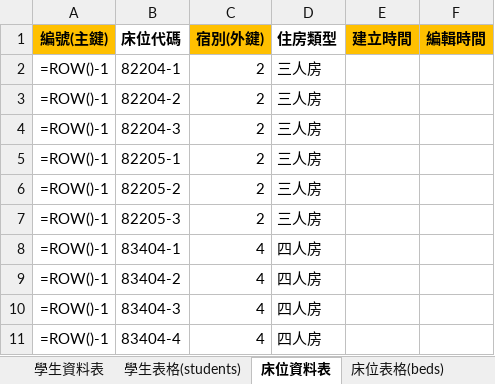
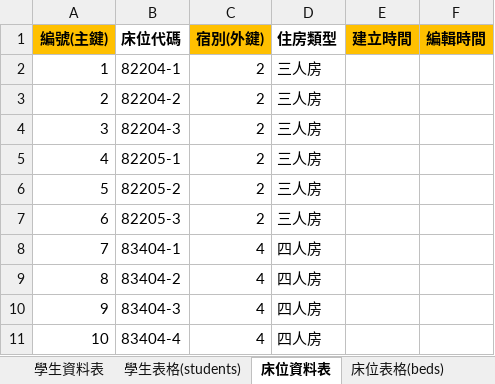
Before and after one commit to ChunChieh0616/team01-1, an Excel workbook: 第一組宿舍管理系統.xlsx, sheet 床位資料表, drawn as a sheet; values as stored, in another font and other column widths than the file's, no borders; formulas without a stored value are shown as written; the diff names each change by its address in the sheet, - before the commit and + after, or states it on an @@ line.

```diff
--- a/第一組宿舍管理系統.xlsx (sheet 床位資料表)
+++ b/第一組宿舍管理系統.xlsx (sheet 床位資料表)
-A2 (編號(主鍵)): =ROW()-1
+A2 (編號(主鍵)): 1
-A3 (編號(主鍵)): =ROW()-1
+A3 (編號(主鍵)): 2
-A4 (編號(主鍵)): =ROW()-1
+A4 (編號(主鍵)): 3
-A5 (編號(主鍵)): =ROW()-1
+A5 (編號(主鍵)): 4
-A6 (編號(主鍵)): =ROW()-1
+A6 (編號(主鍵)): 5
-A7 (編號(主鍵)): =ROW()-1
+A7 (編號(主鍵)): 6
-A8 (編號(主鍵)): =ROW()-1
+A8 (編號(主鍵)): 7
-A9 (編號(主鍵)): =ROW()-1
+A9 (編號(主鍵)): 8
-A10 (編號(主鍵)): =ROW()-1
+A10 (編號(主鍵)): 9
-A11 (編號(主鍵)): =ROW()-1
+A11 (編號(主鍵)): 10
```
Also changed, not shown: sheet 點名資料表, sheet 學生床位資料表, sheet 學生資料表, sheet 宿舍資料表, sheet 外宿申請表, sheet 長期晚歸申請表, 11 other files.
